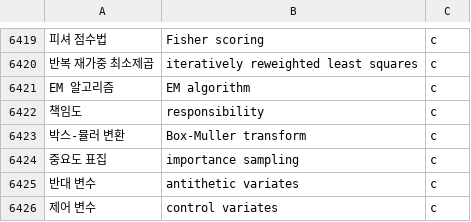
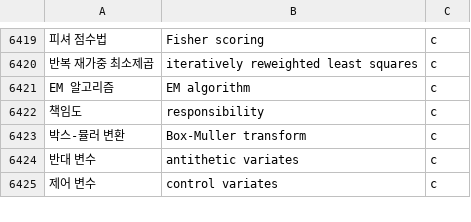
Before and after one commit to radix24/namunnip-textbook-univ, a TSV file: curricula/univ-terms.tsv, drawn as a sheet; only a part is shown, gaps mark what is left out; removed rows and columns are numbered as before the commit, all else as after; the diff covers the shown part only; the diff names each change by its address in the sheet, - before the commit and + after, or states it on an @@ line.

```diff
--- a/curricula/univ-terms.tsv
+++ b/curricula/univ-terms.tsv
-row 6424: 중요도 표집 | importance sampling | c
```
Also changed, not shown: 39 added rows elsewhere in this file, 20 other files.
